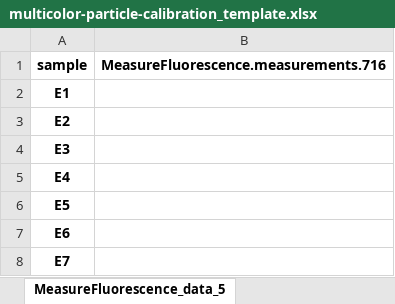
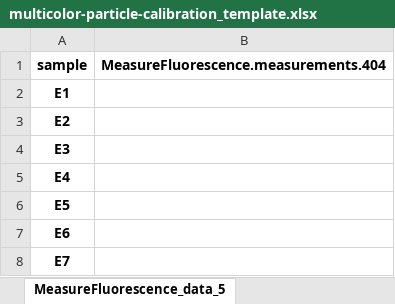
Before and after one commit to Bioprotocols/labop, an Excel workbook: examples/protocols/multicolor-particle-calibration/artifacts/multicolor-particle-calibration_template.xlsx, sheet MeasureFluorescence_data_5, drawn as a sheet; only a part is shown; values as stored, in another font and other column widths than the file's, no borders; the diff names each change by its address in the sheet, - before the commit and + after, or states it on an @@ line.

```diff
--- a/examples/protocols/multicolor-particle-calibration/artifacts/multicolor-particle-calibration_template.xlsx (sheet MeasureFluorescence_data_5)
+++ b/examples/protocols/multicolor-particle-calibration/artifacts/multicolor-particle-calibration_template.xlsx (sheet MeasureFluorescence_data_5)
-B1: MeasureFluorescence.measurements.716
+B1: MeasureFluorescence.measurements.404
```
Also changed, not shown: sheet JoinDatasets_dataset_12, sheet JoinMetadata_dataset_11, sheet JoinMetadata_dataset_8, sheet JoinMetadata_dataset_9, sheet JoinMetadata_dataset_10, sheet MeasureAbsorbance_data_7, 6 more sheets, examples/protocols/multicolor-particle-calibration/metadata/sample_metadata.xlsx, 8 other files.
